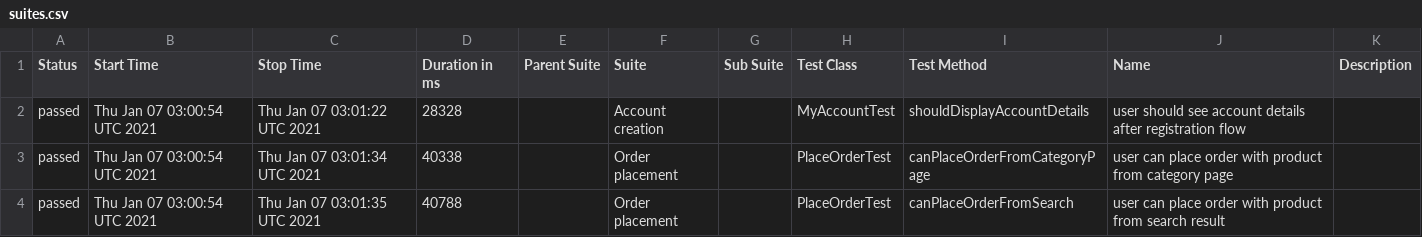
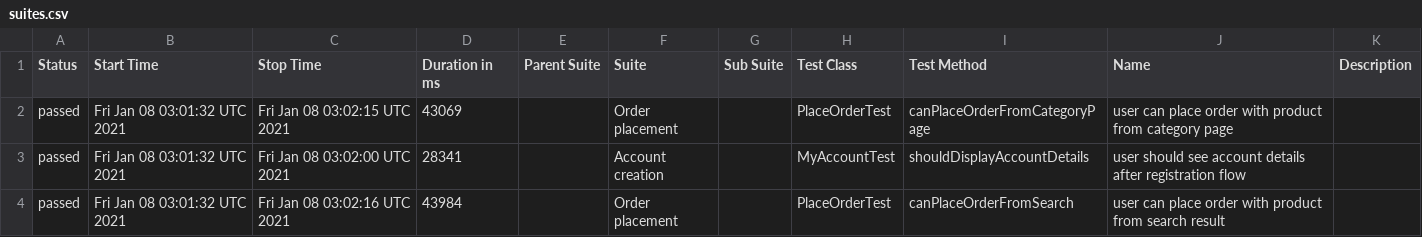
Before and after one commit to isandratskiy/automationpractice-github-actions-demo, a CSV file: data/suites.csv, drawn as a sheet.

```diff
--- a/data/suites.csv
+++ b/data/suites.csv
@@ -1,4 +1,4 @@
 "Status","Start Time","Stop Time","Duration in ms","Parent Suite","Suite","Sub Suite","Test Class","Test Method","Name","Description"
-"passed","Thu Jan 07 03:00:54 UTC 2021","Thu Jan 07 03:01:22 UTC 2021","28328","","Account creation","","MyAccountTest","shouldDisplayAccountDetails","user should see account details after registration flow",""
-"passed","Thu Jan 07 03:00:54 UTC 2021","Thu Jan 07 03:01:34 UTC 2021","40338","","Order placement","","PlaceOrderTest","canPlaceOrderFromCategoryPage","user can place order with product from category page",""
-"passed","Thu Jan 07 03:00:54 UTC 2021","Thu Jan 07 03:01:35 UTC 2021","40788","","Order placement","","PlaceOrderTest","canPlaceOrderFromSearch","user can place order with product from search result",""
+"passed","Fri Jan 08 03:01:32 UTC 2021","Fri Jan 08 03:02:15 UTC 2021","43069","","Order placement","","PlaceOrderTest","canPlaceOrderFromCategoryPage","user can place order with product from category page",""
+"passed","Fri Jan 08 03:01:32 UTC 2021","Fri Jan 08 03:02:00 UTC 2021","28341","","Account creation","","MyAccountTest","shouldDisplayAccountDetails","user should see account details after registration flow",""
+"passed","Fri Jan 08 03:01:32 UTC 2021","Fri Jan 08 03:02:16 UTC 2021","43984","","Order placement","","PlaceOrderTest","canPlaceOrderFromSearch","user can place order with product from search result",""
```
Also changed, not shown: 16 other files.
